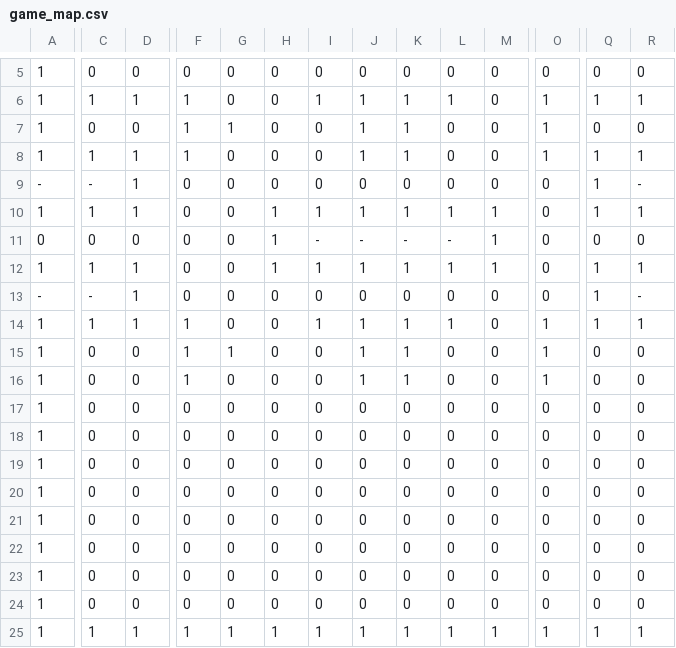
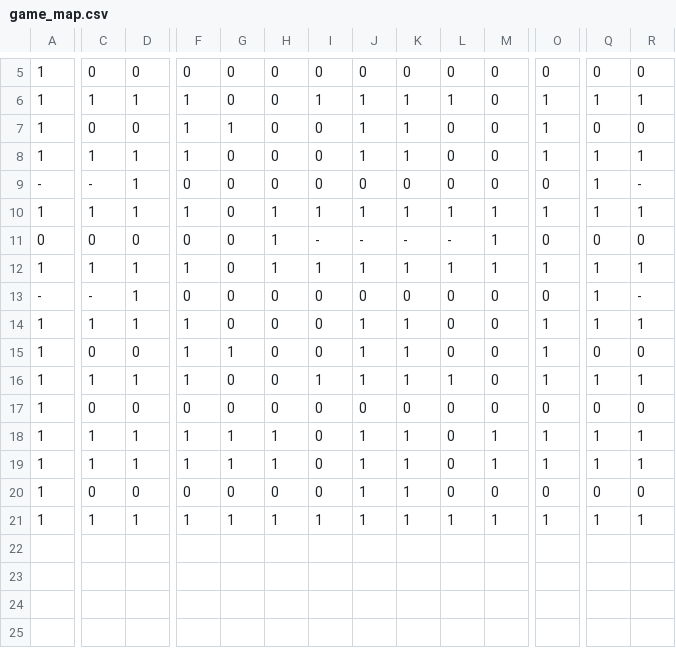
Before and after one commit to SymonBezerra/Pygame-PacMan, a CSV file: game_map.csv, drawn as a sheet; only a part is shown, gaps mark what is left out; rows hold the shown columns only; the diff covers the shown part only; the diff names each change by its address in the sheet, - before the commit and + after, or states it on an @@ line.

```diff
--- a/game_map.csv
+++ b/game_map.csv
-F10: 0
+F10: 1
-O10: 0
+O10: 1
-F12: 0
+F12: 1
-O12: 0
+O12: 1
-I14: 1
+I14: 0
-L14: 1
+L14: 0
-C16: 0
+C16: 1
-D16: 0
+D16: 1
-I16: 0
+I16: 1
-L16: 0
+L16: 1
-Q16: 0
+Q16: 1
-R16: 0
+R16: 1
-C18:C19: 0
+C18:C19: 1
-D18:D19: 0
+D18:D19: 1
-F18:F19: 0
+F18:F19: 1
-G18:G19: 0
+G18:G19: 1
-H18:H19: 0
+H18:H19: 1
-J18:J20: 0
+J18:J20: 1
-K18:K20: 0
+K18:K20: 1
-M18:M19: 0
+M18:M19: 1
-O18:O19: 0
+O18:O19: 1
-Q18:Q19: 0
+Q18:Q19: 1
-R18:R19: 0
+R18:R19: 1
-row 21: 1 | 0 | 0 | 0 | 0 | 0 | 0 | 0 | 0 | 0 | 0 | 0 | 0 | 0
-row 22: 1 | 0 | 0 | 0 | 0 | 0 | 0 | 0 | 0 | 0 | 0 | 0 | 0 | 0
-row 23: 1 | 0 | 0 | 0 | 0 | 0 | 0 | 0 | 0 | 0 | 0 | 0 | 0 | 0
-row 24: 1 | 0 | 0 | 0 | 0 | 0 | 0 | 0 | 0 | 0 | 0 | 0 | 0 | 0
```
Also changed, not shown: 2 edited cells elsewhere in this file, 3 other files.
